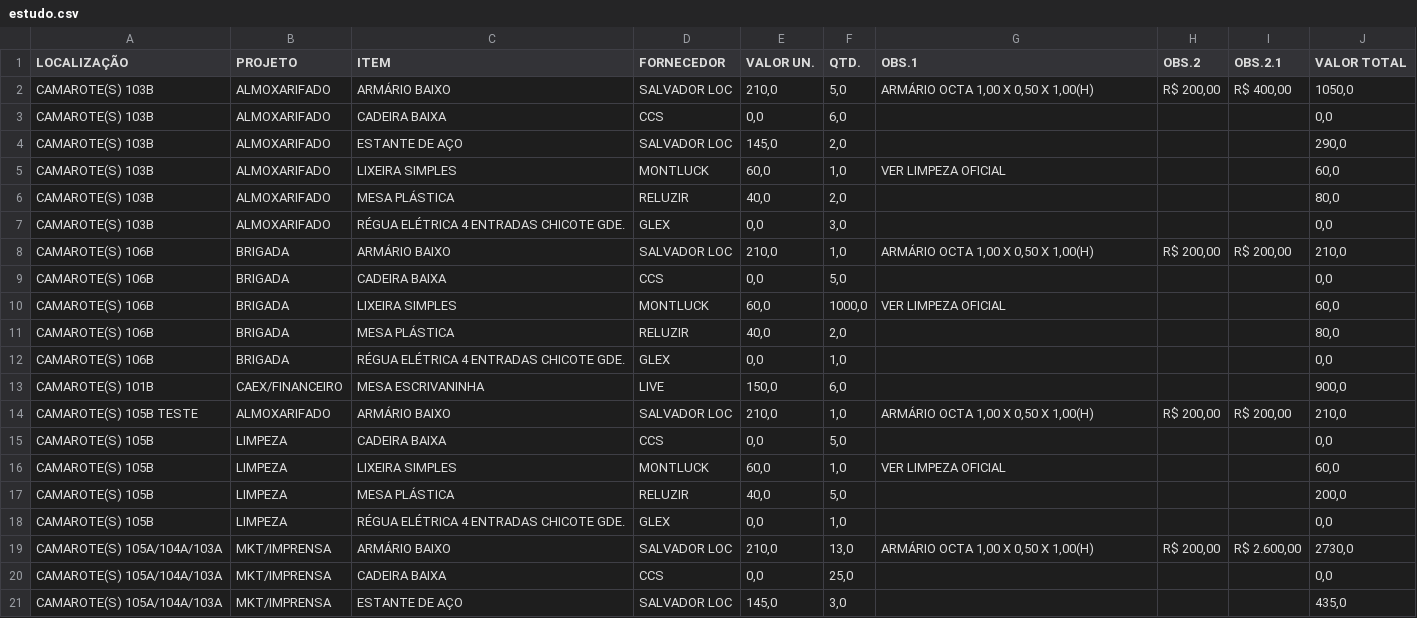
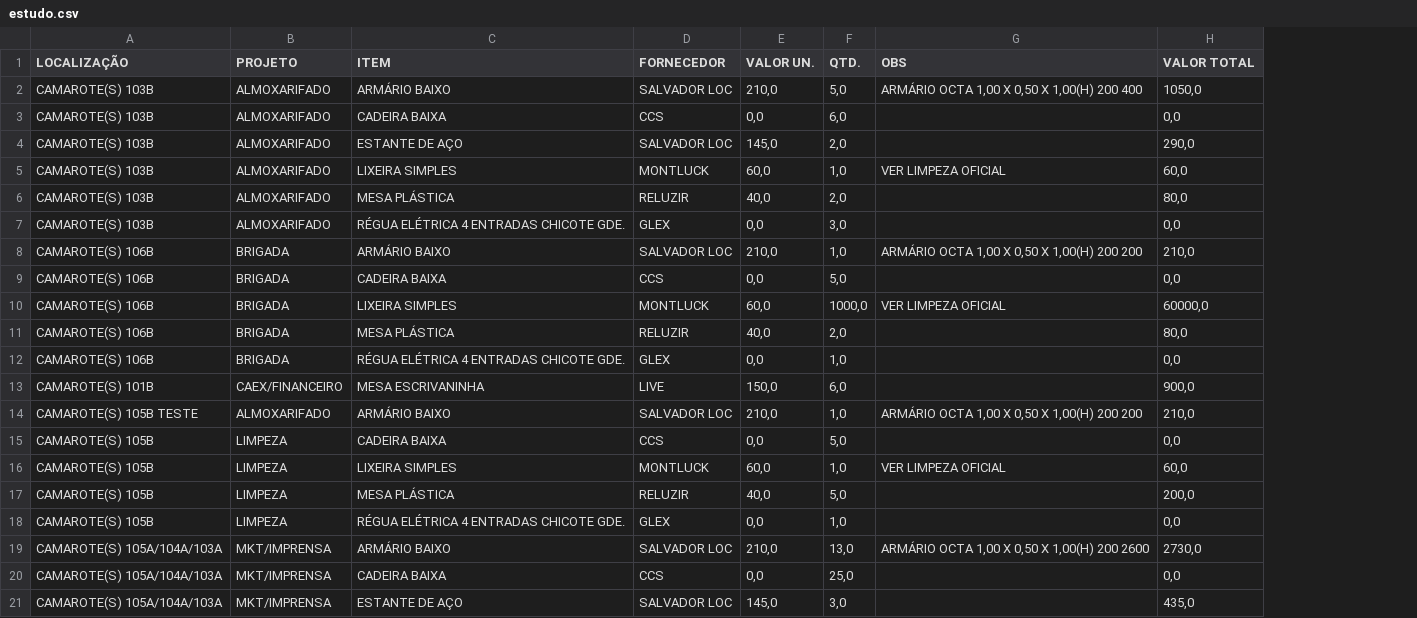
Before and after one commit to zanottilucas/GL002, a CSV file: dataBase/estudo.csv, drawn as a sheet; only a part is shown; removed rows and columns are numbered as before the commit, all else as after; the diff covers the shown part only; the diff names each change by its address in the sheet, - before the commit and + after, or states it on an @@ line.

```diff
--- a/dataBase/estudo.csv
+++ b/dataBase/estudo.csv
-column H (OBS.2), rows 2-19: R$ 200,00 |  |  |  |  |  | R$ 200,00 |  |  |  |  |  | R$ 200,00 |  |  |  |  | R$ 200,00
-column I (OBS.2.1), rows 2-19: R$ 400,00 |  |  |  |  |  | R$ 200,00 |  |  |  |  |  | R$ 200,00 |  |  |  |  | R$ 2.600,00
-G1: OBS.1
+G1: OBS
-G2 (OBS): ARMÁRIO OCTA 1,00 X 0,50 X 1,00(H)
+G2 (OBS): ARMÁRIO OCTA 1,00 X 0,50 X 1,00(H) 200 400
-G8 (OBS): ARMÁRIO OCTA 1,00 X 0,50 X 1,00(H)
+G8 (OBS): ARMÁRIO OCTA 1,00 X 0,50 X 1,00(H) 200 200
-H10 (VALOR TOTAL): 60,0
+H10 (VALOR TOTAL): 60000,0
-G14 (OBS): ARMÁRIO OCTA 1,00 X 0,50 X 1,00(H)
+G14 (OBS): ARMÁRIO OCTA 1,00 X 0,50 X 1,00(H) 200 200
-G19 (OBS): ARMÁRIO OCTA 1,00 X 0,50 X 1,00(H)
+G19 (OBS): ARMÁRIO OCTA 1,00 X 0,50 X 1,00(H) 200 2600
```
Also changed, not shown: 5 added rows and 4 edited cells elsewhere in this file, dataBase/banco.csv, dataBase/budget.csv, 2 other files.
